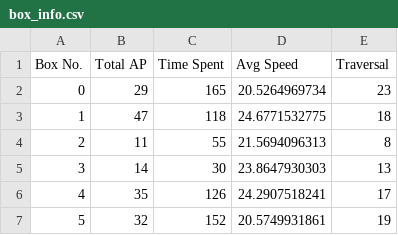
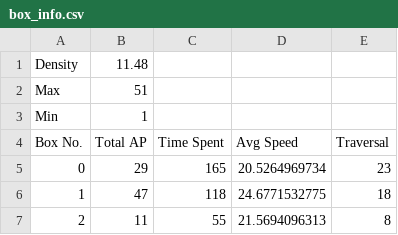
Before and after one commit to chrstnnglc/apcensus, a CSV file: areas_traces/tvill/analysis_csv/box_info.csv, drawn as a sheet; only a part is shown; the shorter side is filled out with more unchanged rows; the diff names each change by its address in the sheet, - before the commit and + after, or states it on an @@ line.

```diff
--- a/areas_traces/tvill/analysis_csv/box_info.csv
+++ b/areas_traces/tvill/analysis_csv/box_info.csv
+row 1: Density | 11.48
+row 2: Max | 51
+row 3: Min | 1
```
Also changed, not shown: areas_traces/tvill/analysis_csv/tve_persist.csv, 10 other files.
